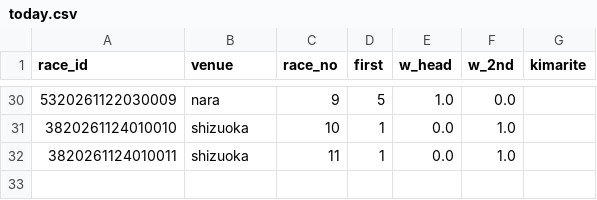
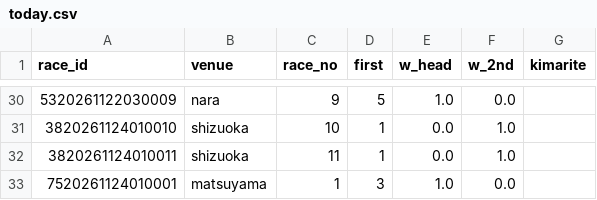
Before and after one commit to basebull120809-boop/keirin-ev, a CSV file: data/live/2026-11-24/today.csv, drawn as a sheet; only a part is shown, gaps mark what is left out; the diff names each change by its address in the sheet, - before the commit and + after, or states it on an @@ line.

```diff
--- a/data/live/2026-11-24/today.csv
+++ b/data/live/2026-11-24/today.csv
+row 33: 7520261124010001 | matsuyama | 1 | 3 | 1.0 | 0.0
```
Also changed, not shown: data/live/2026-11-24/results.csv, 2 other files.
